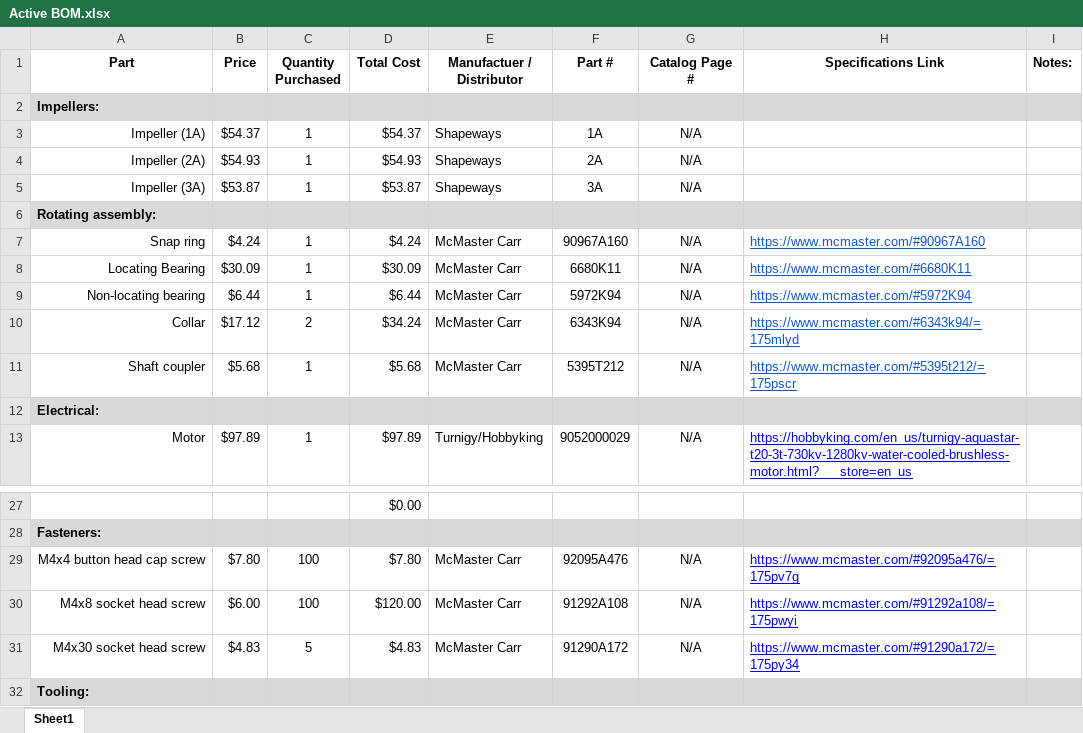
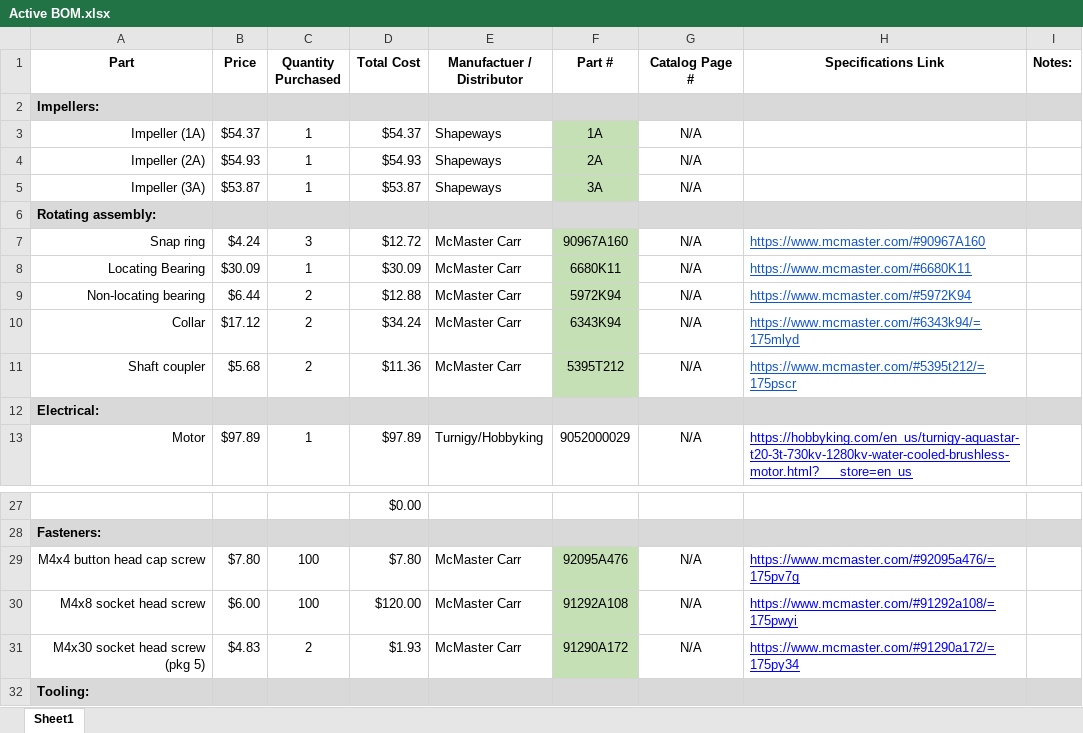
Before and after one commit to psas/electric-feed-system-prototype, an Excel workbook: Purchasing/Active BOM.xlsx, sheet Sheet1, drawn as a sheet; only a part is shown, gaps mark what is left out; values as stored, in another font and other column widths than the file's, no borders; the diff names each change by its address in the sheet, - before the commit and + after, or states it on an @@ line.

Commit message:
modified active BOM for hardware order

```diff
--- a/Purchasing/Active BOM.xlsx (sheet Sheet1)
+++ b/Purchasing/Active BOM.xlsx (sheet Sheet1)
-F3:F5 fill: none
+F3:F5 fill: #C5E0B4
-C7 (Quantity Purchased): 1
+C7 (Quantity Purchased): 3
-D7 (Total Cost): $4.24
+D7 (Total Cost): $12.72
-F7:F11 fill: none
+F7:F11 fill: #C5E0B4
-C9 (Quantity Purchased): 1
+C9 (Quantity Purchased): 2
-D9 (Total Cost): $6.44
+D9 (Total Cost): $12.88
-C11 (Quantity Purchased): 1
+C11 (Quantity Purchased): 2
-D11 (Total Cost): $5.68
+D11 (Total Cost): $11.36
-F29:F31 fill: none
+F29:F31 fill: #C5E0B4
-A31 (Part): M4x30 socket head screw
+A31 (Part): M4x30 socket head screw (pkg 5)
-C31 (Quantity Purchased): 5
+C31 (Quantity Purchased): 2
-D31 (Total Cost): $4.83
+D31 (Total Cost): $1.93
```
